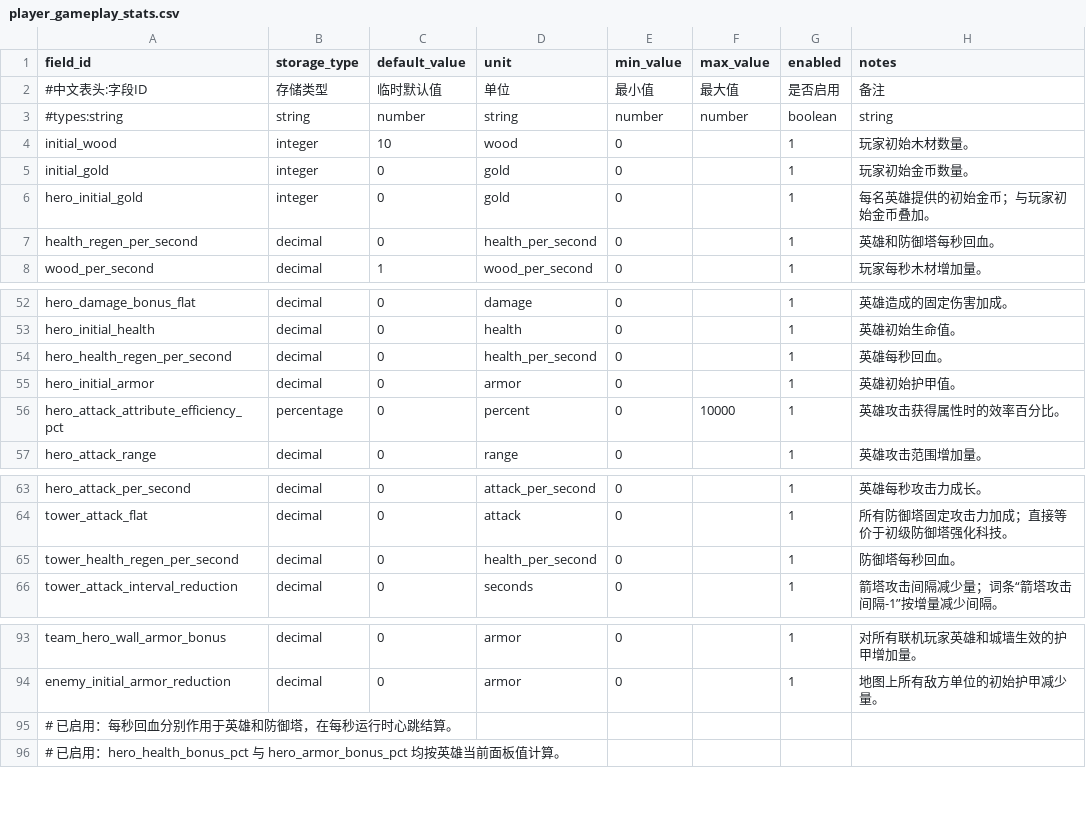
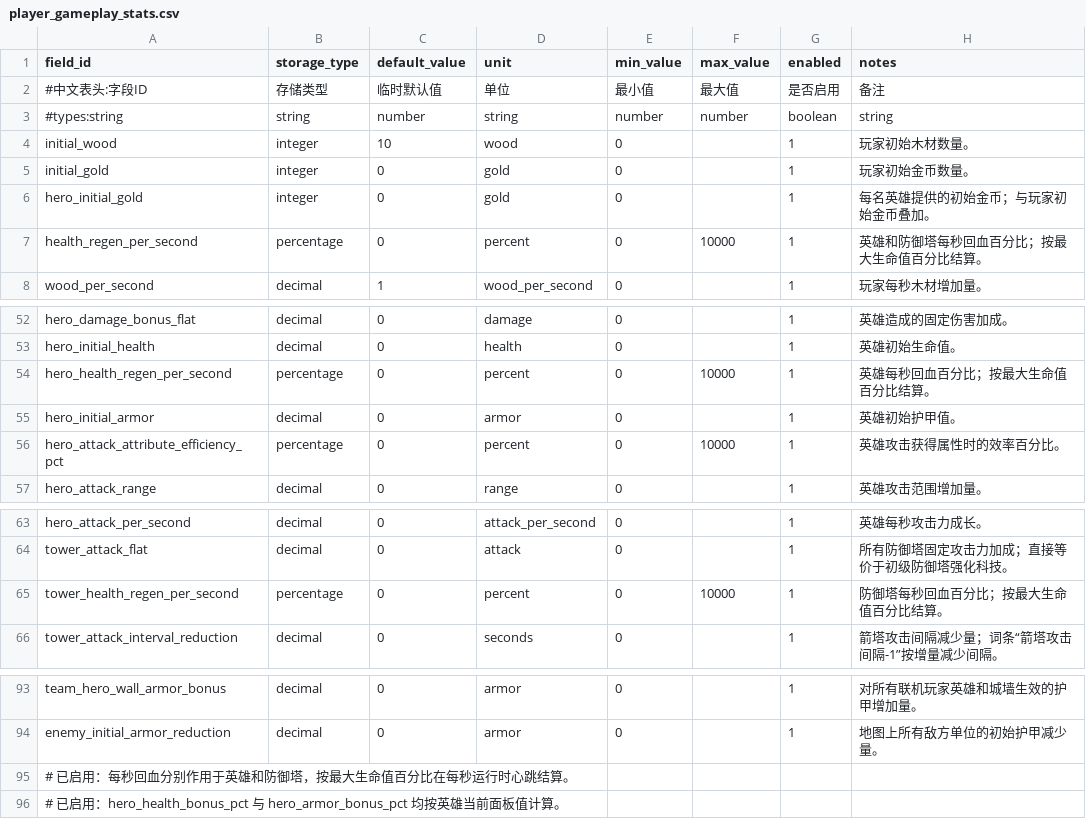
Before and after one commit to MouOwO/Survival, a CSV file: data/csv/玩家档案系统/player_gameplay_stats.csv, drawn as a sheet; only a part is shown, gaps mark what is left out.

```diff
--- a/data/csv/玩家档案系统/player_gameplay_stats.csv
+++ b/data/csv/玩家档案系统/player_gameplay_stats.csv
@@ -6,3 +6,3 @@ initial_gold,integer,0,gold,0,,1,玩家初始金币数量。
 hero_initial_gold,integer,0,gold,0,,1,每名英雄提供的初始金币；与玩家初始金币叠加。
-health_regen_per_second,decimal,0,health_per_second,0,,1,英雄和防御塔每秒回血。
+health_regen_per_second,percentage,0,percent,0,10000,1,英雄和防御塔每秒回血百分比；按最大生命值百分比结算。
 wood_per_second,decimal,1,wood_per_second,0,,1,玩家每秒木材增加量。
@@ -53,3 +53,3 @@ hero_damage_bonus_flat,decimal,0,damage,0,,1,英雄造成的固定伤害加成
 hero_initial_health,decimal,0,health,0,,1,英雄初始生命值。
-hero_health_regen_per_second,decimal,0,health_per_second,0,,1,英雄每秒回血。
+hero_health_regen_per_second,percentage,0,percent,0,10000,1,英雄每秒回血百分比；按最大生命值百分比结算。
 hero_initial_armor,decimal,0,armor,0,,1,英雄初始护甲值。
@@ -64,3 +64,3 @@ hero_attack_per_second,decimal,0,attack_per_second,0,,1,英雄每秒攻击力成
 tower_attack_flat,decimal,0,attack,0,,1,所有防御塔固定攻击力加成；直接等价于初级防御塔强化科技。
-tower_health_regen_per_second,decimal,0,health_per_second,0,,1,防御塔每秒回血。
+tower_health_regen_per_second,percentage,0,percent,0,10000,1,防御塔每秒回血百分比；按最大生命值百分比结算。
 tower_attack_interval_reduction,decimal,0,seconds,0,,1,箭塔攻击间隔减少量；词条“箭塔攻击间隔-1”按增量减少间隔。
@@ -94,3 +94,3 @@ team_hero_wall_armor_bonus,decimal,0,armor,0,,1,对所有联机玩家英雄和
 enemy_initial_armor_reduction,decimal,0,armor,0,,1,地图上所有敌方单位的初始护甲减少量。
-# 已启用：每秒回血分别作用于英雄和防御塔，在每秒运行时心跳结算。
+# 已启用：每秒回血分别作用于英雄和防御塔，按最大生命值百分比在每秒运行时心跳结算。
 # 已启用：hero_health_bonus_pct 与 hero_armor_bonus_pct 均按英雄当前面板值计算。
```
Also changed, not shown: 4 other files.
